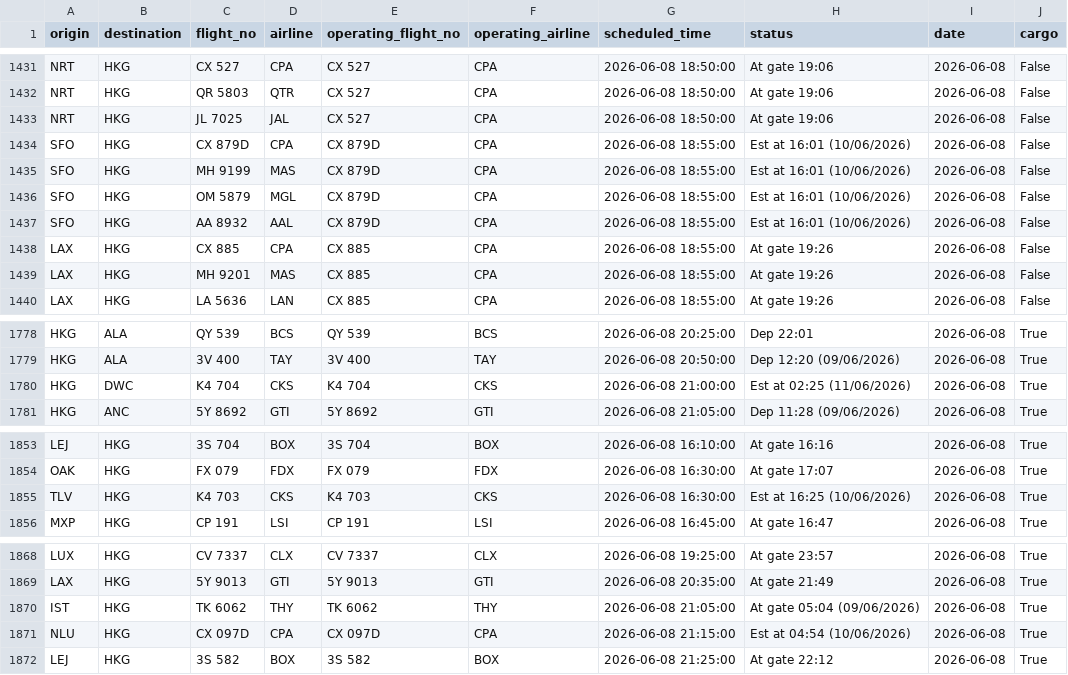
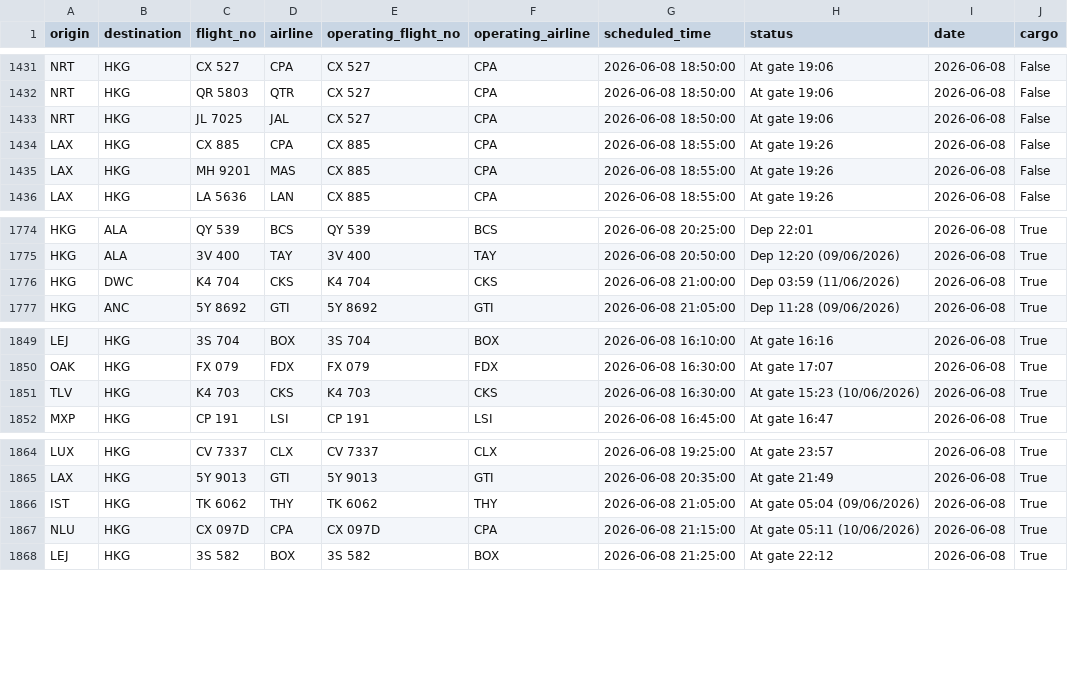
Before and after one commit to linlaurent/flyghts, a CSV file: data/hkg/2026-06-08.csv, drawn as a sheet; only a part is shown, gaps mark what is left out.

```diff
--- a/data/hkg/2026-06-08.csv
+++ b/data/hkg/2026-06-08.csv
@@ -1433,6 +1433,2 @@ NRT,HKG,QR 5803,QTR,CX 527,CPA,2026-06-08 18:50:00,At gate 19:06,2026-06-08,Fals
 NRT,HKG,JL 7025,JAL,CX 527,CPA,2026-06-08 18:50:00,At gate 19:06,2026-06-08,False
-SFO,HKG,CX 879D,CPA,CX 879D,CPA,2026-06-08 18:55:00,Est at 16:01 (10/06/2026),2026-06-08,False
-SFO,HKG,MH 9199,MAS,CX 879D,CPA,2026-06-08 18:55:00,Est at 16:01 (10/06/2026),2026-06-08,False
-SFO,HKG,OM 5879,MGL,CX 879D,CPA,2026-06-08 18:55:00,Est at 16:01 (10/06/2026),2026-06-08,False
-SFO,HKG,AA 8932,AAL,CX 879D,CPA,2026-06-08 18:55:00,Est at 16:01 (10/06/2026),2026-06-08,False
 LAX,HKG,CX 885,CPA,CX 885,CPA,2026-06-08 18:55:00,At gate 19:26,2026-06-08,False
@@ -1779,3 +1775,3 @@ HKG,ALA,QY 539,BCS,QY 539,BCS,2026-06-08 20:25:00,Dep 22:01,2026-06-08,True
 HKG,ALA,3V 400,TAY,3V 400,TAY,2026-06-08 20:50:00,Dep 12:20 (09/06/2026),2026-06-08,True
-HKG,DWC,K4 704,CKS,K4 704,CKS,2026-06-08 21:00:00,Est at 02:25 (11/06/2026),2026-06-08,True
+HKG,DWC,K4 704,CKS,K4 704,CKS,2026-06-08 21:00:00,Dep 03:59 (11/06/2026),2026-06-08,True
 HKG,ANC,5Y 8692,GTI,5Y 8692,GTI,2026-06-08 21:05:00,Dep 11:28 (09/06/2026),2026-06-08,True
@@ -1854,3 +1850,3 @@ LEJ,HKG,3S 704,BOX,3S 704,BOX,2026-06-08 16:10:00,At gate 16:16,2026-06-08,True
 OAK,HKG,FX 079,FDX,FX 079,FDX,2026-06-08 16:30:00,At gate 17:07,2026-06-08,True
-TLV,HKG,K4 703,CKS,K4 703,CKS,2026-06-08 16:30:00,Est at 16:25 (10/06/2026),2026-06-08,True
+TLV,HKG,K4 703,CKS,K4 703,CKS,2026-06-08 16:30:00,At gate 15:23 (10/06/2026),2026-06-08,True
 MXP,HKG,CP 191,LSI,CP 191,LSI,2026-06-08 16:45:00,At gate 16:47,2026-06-08,True
@@ -1870,3 +1866,3 @@ LAX,HKG,5Y 9013,GTI,5Y 9013,GTI,2026-06-08 20:35:00,At gate 21:49,2026-06-08,Tru
 IST,HKG,TK 6062,THY,TK 6062,THY,2026-06-08 21:05:00,At gate 05:04 (09/06/2026),2026-06-08,True
-NLU,HKG,CX 097D,CPA,CX 097D,CPA,2026-06-08 21:15:00,Est at 04:54 (10/06/2026),2026-06-08,True
+NLU,HKG,CX 097D,CPA,CX 097D,CPA,2026-06-08 21:15:00,At gate 05:11 (10/06/2026),2026-06-08,True
 LEJ,HKG,3S 582,BOX,3S 582,BOX,2026-06-08 21:25:00,At gate 22:12,2026-06-08,True
```
Also changed, not shown: 1 other file.
